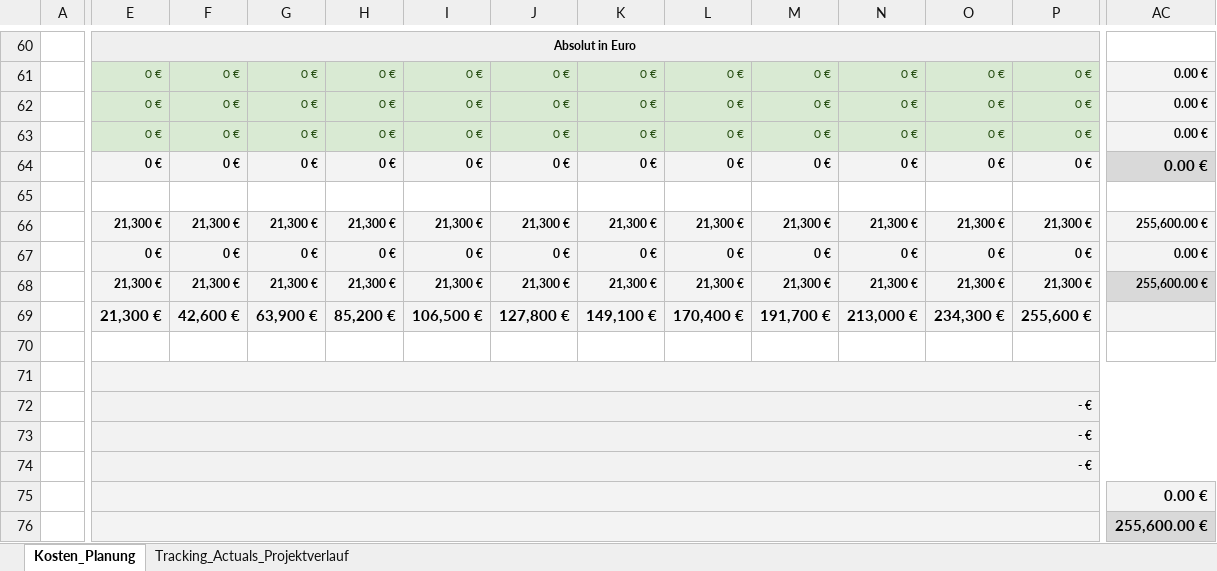
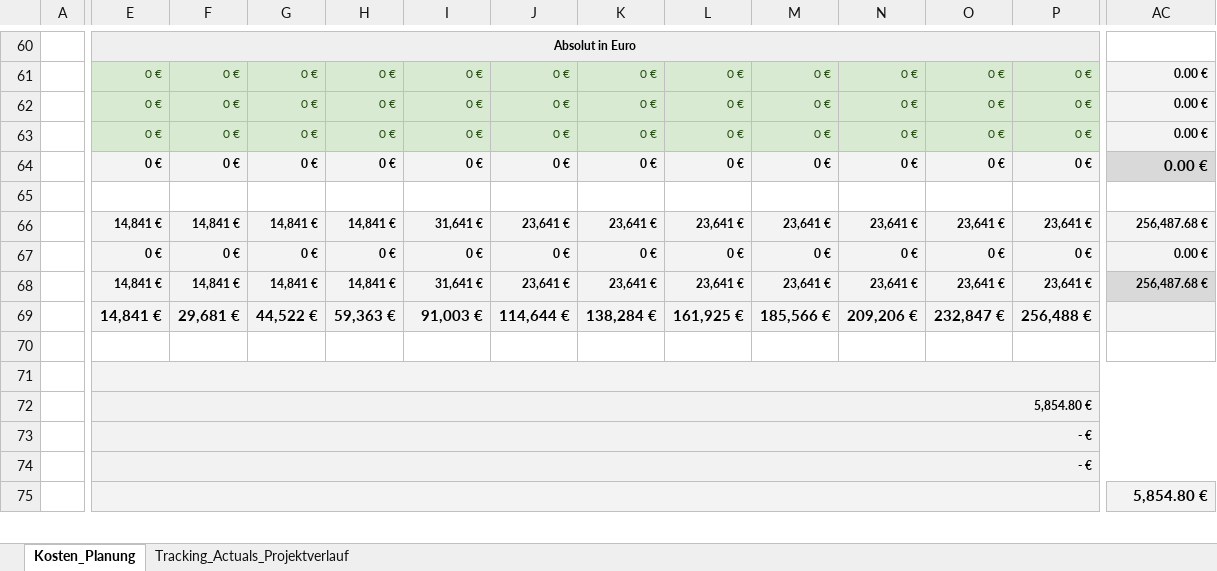
Before and after one commit to SimonBlasen/ScrewDriversMFG, an Excel workbook: Produktionsförderung/Anlage_9_Vorlage_Kostenplan_GBW.xlsx, sheet Kosten_Planung, drawn as a sheet; only a part is shown, gaps mark what is left out; values as stored, in another font and other column widths than the file's, no borders; charts and pictures not drawn; removed rows and columns are numbered as before the commit, all else as after; rows hold the shown columns only; the diff covers the shown part only; the diff names each change by its address in the sheet, - before the commit and + after, or states it on an @@ line.

Commit message:
Kostenplan

```diff
--- a/Produktionsförderung/Anlage_9_Vorlage_Kostenplan_GBW.xlsx (sheet Kosten_Planung)
+++ b/Produktionsförderung/Anlage_9_Vorlage_Kostenplan_GBW.xlsx (sheet Kosten_Planung)
-E66: 21,300 €
+E66: 14,841 €
-F66: 21,300 €
+F66: 14,841 €
-G66: 21,300 €
+G66: 14,841 €
-H66: 21,300 €
+H66: 14,841 €
-I66: 21,300 €
+I66: 31,641 €
-J66: 21,300 €
+J66: 23,641 €
-K66: 21,300 €
+K66: 23,641 €
-L66: 21,300 €
+L66: 23,641 €
-M66: 21,300 €
+M66: 23,641 €
-N66: 21,300 €
+N66: 23,641 €
-O66: 21,300 €
+O66: 23,641 €
-P66: 21,300 €
+P66: 23,641 €
-AC66: 255,600.00 €
+AC66: 256,487.68 €
-E68: 21,300 €
+E68: 14,841 €
-F68: 21,300 €
+F68: 14,841 €
-G68: 21,300 €
+G68: 14,841 €
-H68: 21,300 €
+H68: 14,841 €
-I68: 21,300 €
+I68: 31,641 €
-J68: 21,300 €
+J68: 23,641 €
-K68: 21,300 €
+K68: 23,641 €
-L68: 21,300 €
+L68: 23,641 €
-M68: 21,300 €
+M68: 23,641 €
-N68: 21,300 €
+N68: 23,641 €
-O68: 21,300 €
+O68: 23,641 €
-P68: 21,300 €
+P68: 23,641 €
-AC68: 255,600.00 €
+AC68: 256,487.68 €
-row 69:  | 21,300 € | 42,600 € | 63,900 € | 85,200 € | 106,500 € | 127,800 € | 149,100 € | 170,400 € | 191,700 € | 213,000 € | 234,300 € | 255,600 €
+row 69:  | 14,841 € | 29,681 € | 44,522 € | 59,363 € | 91,003 € | 114,644 € | 138,284 € | 161,925 € | 185,566 € | 209,206 € | 232,847 € | 256,488 €
-row 72:  | - €
+row 72:  | 5,854.80 €
-AC75: 0.00 €
+AC75: 5,854.80 €
-row 76:  |  |  |  |  |  |  |  |  |  |  |  |  | 255,600.00 €
```
Also changed, not shown: 7 added rows, 6 removed rows and 59 edited cells elsewhere in this sheet.
